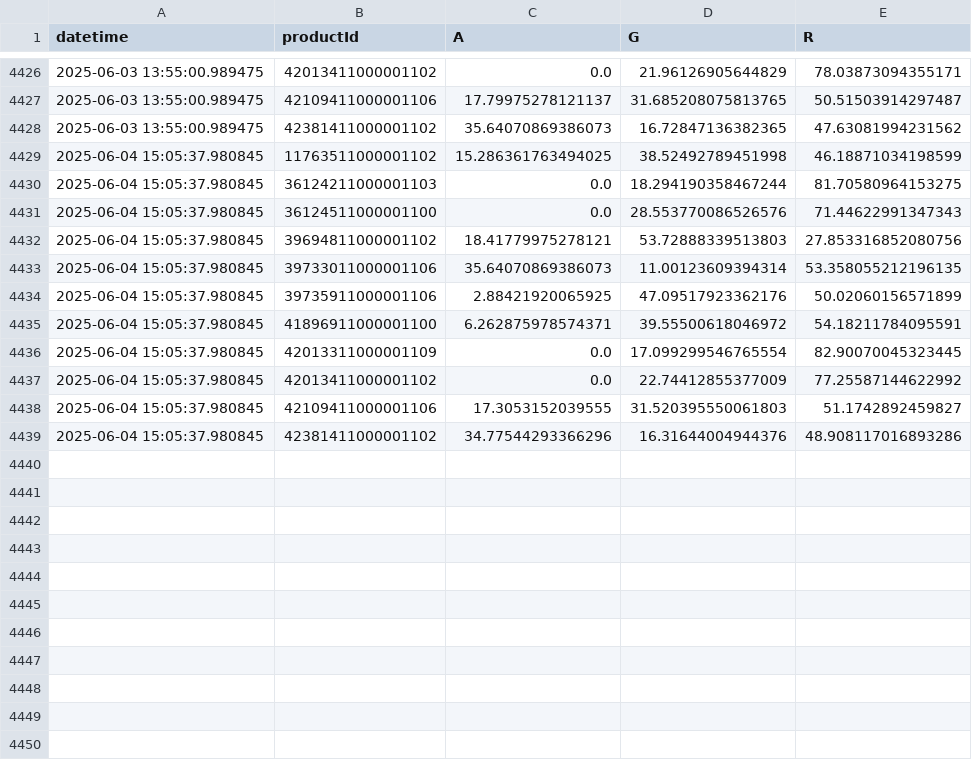
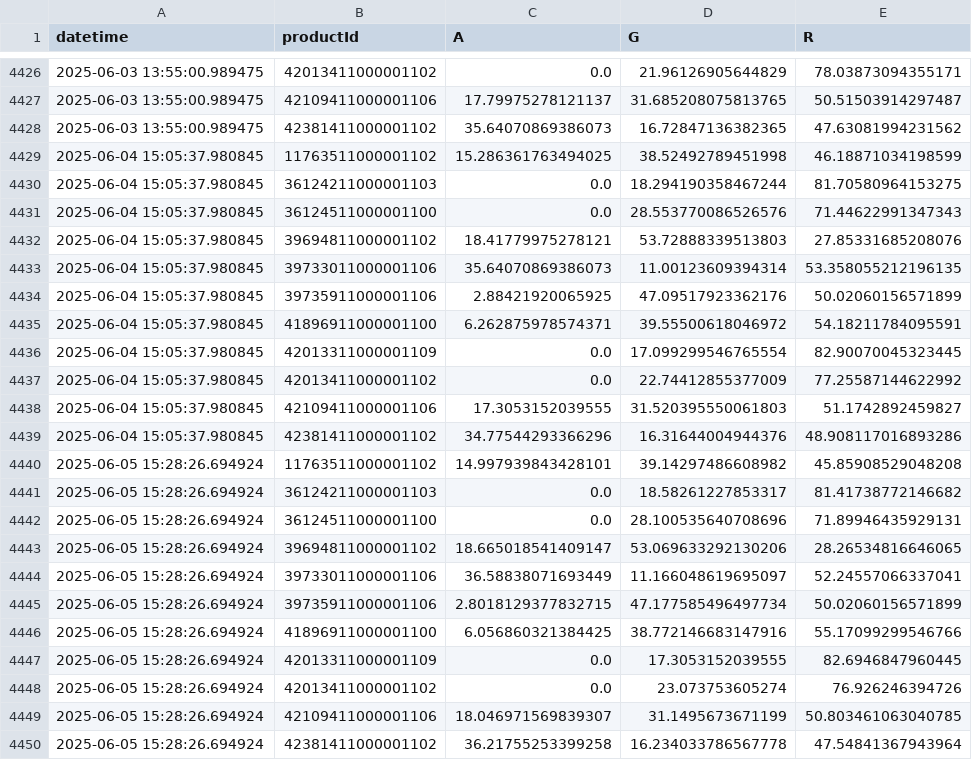
Before and after one commit to sebbacon/boots-scraper, a CSV file: outputs/timeseries.csv, drawn as a sheet; only a part is shown, gaps mark what is left out.

```diff
--- a/outputs/timeseries.csv
+++ b/outputs/timeseries.csv
@@ -4431,3 +4431,3 @@ datetime,productId,A,G,R
 2025-06-04 15:05:37.980845,36124511000001100,0.0,28.553770086526576,71.44622991347343
-2025-06-04 15:05:37.980845,39694811000001102,18.41779975278121,53.72888339513803,27.853316852080756
+2025-06-04 15:05:37.980845,39694811000001102,18.41779975278121,53.72888339513803,27.85331685208076
 2025-06-04 15:05:37.980845,39733011000001106,35.64070869386073,11.00123609394314,53.358055212196135
@@ -4439 +4439,12 @@ datetime,productId,A,G,R
 2025-06-04 15:05:37.980845,42381411000001102,34.77544293366296,16.31644004944376,48.908117016893286
+2025-06-05 15:28:26.694924,11763511000001102,14.997939843428101,39.14297486608982,45.85908529048208
+2025-06-05 15:28:26.694924,36124211000001103,0.0,18.58261227853317,81.41738772146682
+2025-06-05 15:28:26.694924,36124511000001100,0.0,28.100535640708696,71.89946435929131
+2025-06-05 15:28:26.694924,39694811000001102,18.665018541409147,53.069633292130206,28.26534816646065
+2025-06-05 15:28:26.694924,39733011000001106,36.58838071693449,11.166048619695097,52.24557066337041
+2025-06-05 15:28:26.694924,39735911000001106,2.8018129377832715,47.177585496497734,50.02060156571899
+2025-06-05 15:28:26.694924,41896911000001100,6.056860321384425,38.772146683147916,55.17099299546766
+2025-06-05 15:28:26.694924,42013311000001109,0.0,17.3053152039555,82.6946847960445
+2025-06-05 15:28:26.694924,42013411000001102,0.0,23.073753605274,76.926246394726
+2025-06-05 15:28:26.694924,42109411000001106,18.046971569839307,31.1495673671199,50.803461063040785
+2025-06-05 15:28:26.694924,42381411000001102,36.21755253399258,16.234033786567778,47.54841367943964
```
Also changed, not shown: outputs/stock_levels_all.csv, 24 other files.
